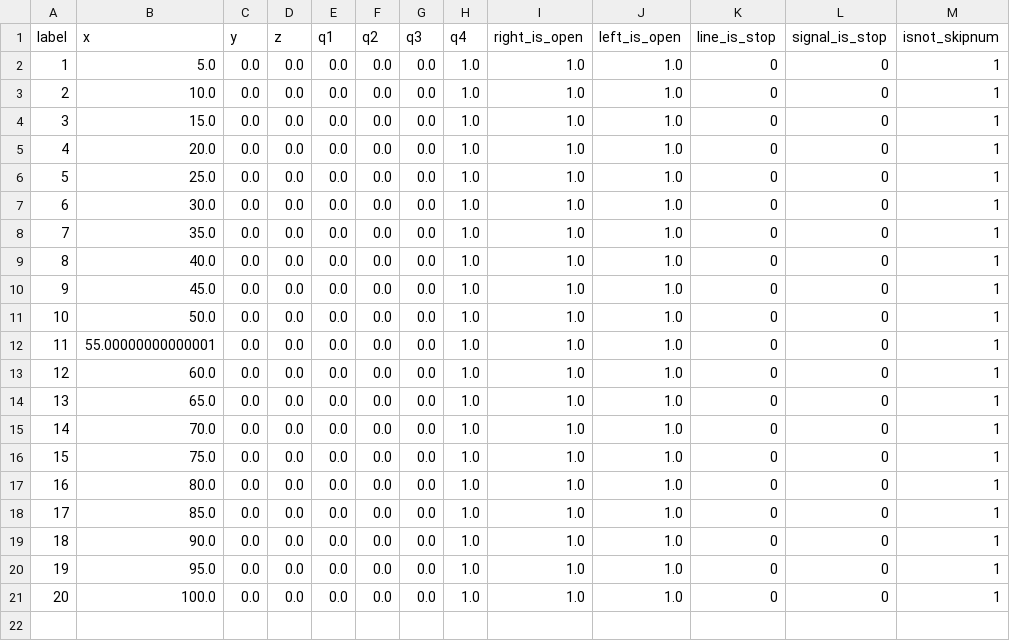
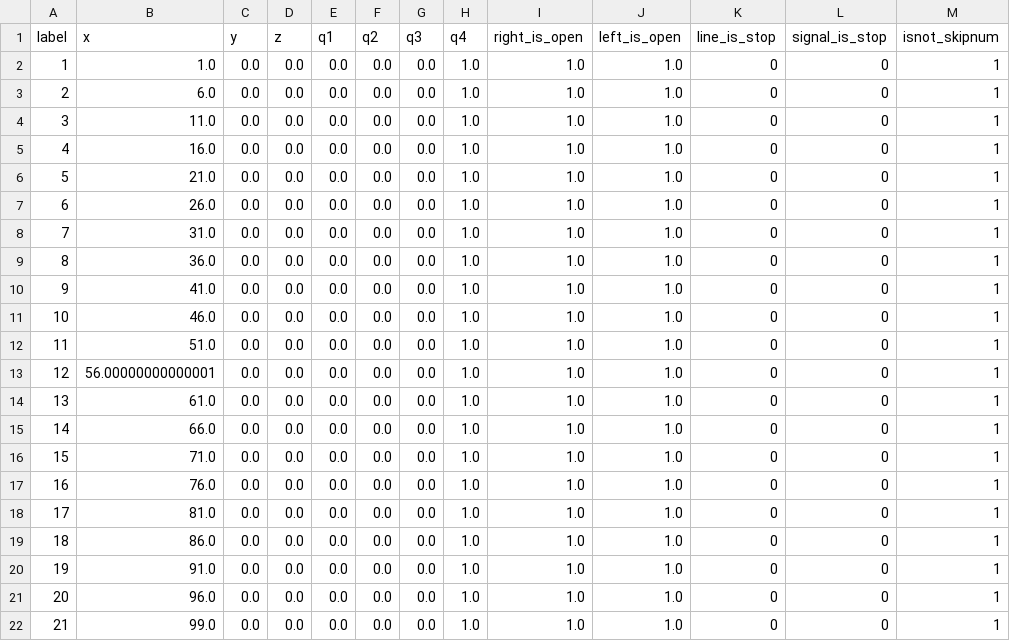
Before and after one commit to kazoga/tc2025, a CSV file: ros2_src/route_planner/routes/simulation/fixed/straight_2m.csv, drawn as a sheet.

```diff
--- a/ros2_src/route_planner/routes/simulation/fixed/straight_2m.csv
+++ b/ros2_src/route_planner/routes/simulation/fixed/straight_2m.csv
@@ -1,21 +1,22 @@
 label,x,y,z,q1,q2,q3,q4,right_is_open,left_is_open,line_is_stop,signal_is_stop,isnot_skipnum
-1,5.0,0.0,0.0,0.0,0.0,0.0,1.0,1.0,1.0,0,0,1
-2,10.0,0.0,0.0,0.0,0.0,0.0,1.0,1.0,1.0,0,0,1
-3,15.0,0.0,0.0,0.0,0.0,0.0,1.0,1.0,1.0,0,0,1
-4,20.0,0.0,0.0,0.0,0.0,0.0,1.0,1.0,1.0,0,0,1
-5,25.0,0.0,0.0,0.0,0.0,0.0,1.0,1.0,1.0,0,0,1
-6,30.0,0.0,0.0,0.0,0.0,0.0,1.0,1.0,1.0,0,0,1
-7,35.0,0.0,0.0,0.0,0.0,0.0,1.0,1.0,1.0,0,0,1
-8,40.0,0.0,0.0,0.0,0.0,0.0,1.0,1.0,1.0,0,0,1
-9,45.0,0.0,0.0,0.0,0.0,0.0,1.0,1.0,1.0,0,0,1
-10,50.0,0.0,0.0,0.0,0.0,0.0,1.0,1.0,1.0,0,0,1
-11,55.00000000000001,0.0,0.0,0.0,0.0,0.0,1.0,1.0,1.0,0,0,1
-12,60.0,0.0,0.0,0.0,0.0,0.0,1.0,1.0,1.0,0,0,1
-13,65.0,0.0,0.0,0.0,0.0,0.0,1.0,1.0,1.0,0,0,1
-14,70.0,0.0,0.0,0.0,0.0,0.0,1.0,1.0,1.0,0,0,1
-15,75.0,0.0,0.0,0.0,0.0,0.0,1.0,1.0,1.0,0,0,1
-16,80.0,0.0,0.0,0.0,0.0,0.0,1.0,1.0,1.0,0,0,1
-17,85.0,0.0,0.0,0.0,0.0,0.0,1.0,1.0,1.0,0,0,1
-18,90.0,0.0,0.0,0.0,0.0,0.0,1.0,1.0,1.0,0,0,1
-19,95.0,0.0,0.0,0.0,0.0,0.0,1.0,1.0,1.0,0,0,1
-20,100.0,0.0,0.0,0.0,0.0,0.0,1.0,1.0,1.0,0,0,1
+1,1.0,0.0,0.0,0.0,0.0,0.0,1.0,1.0,1.0,0,0,1
+2,6.0,0.0,0.0,0.0,0.0,0.0,1.0,1.0,1.0,0,0,1
+3,11.0,0.0,0.0,0.0,0.0,0.0,1.0,1.0,1.0,0,0,1
+4,16.0,0.0,0.0,0.0,0.0,0.0,1.0,1.0,1.0,0,0,1
+5,21.0,0.0,0.0,0.0,0.0,0.0,1.0,1.0,1.0,0,0,1
+6,26.0,0.0,0.0,0.0,0.0,0.0,1.0,1.0,1.0,0,0,1
+7,31.0,0.0,0.0,0.0,0.0,0.0,1.0,1.0,1.0,0,0,1
+8,36.0,0.0,0.0,0.0,0.0,0.0,1.0,1.0,1.0,0,0,1
+9,41.0,0.0,0.0,0.0,0.0,0.0,1.0,1.0,1.0,0,0,1
+10,46.0,0.0,0.0,0.0,0.0,0.0,1.0,1.0,1.0,0,0,1
+11,51.0,0.0,0.0,0.0,0.0,0.0,1.0,1.0,1.0,0,0,1
+12,56.00000000000001,0.0,0.0,0.0,0.0,0.0,1.0,1.0,1.0,0,0,1
+13,61.0,0.0,0.0,0.0,0.0,0.0,1.0,1.0,1.0,0,0,1
+14,66.0,0.0,0.0,0.0,0.0,0.0,1.0,1.0,1.0,0,0,1
+15,71.0,0.0,0.0,0.0,0.0,0.0,1.0,1.0,1.0,0,0,1
+16,76.0,0.0,0.0,0.0,0.0,0.0,1.0,1.0,1.0,0,0,1
+17,81.0,0.0,0.0,0.0,0.0,0.0,1.0,1.0,1.0,0,0,1
+18,86.0,0.0,0.0,0.0,0.0,0.0,1.0,1.0,1.0,0,0,1
+19,91.0,0.0,0.0,0.0,0.0,0.0,1.0,1.0,1.0,0,0,1
+20,96.0,0.0,0.0,0.0,0.0,0.0,1.0,1.0,1.0,0,0,1
+21,99.0,0.0,0.0,0.0,0.0,0.0,1.0,1.0,1.0,0,0,1
```
Also changed, not shown: ros2_src/route_planner/routes/simulation/fixed/crank_3m.csv, ros2_src/route_planner/routes/simulation/fixed/crank_5m.csv, 9 other files.
